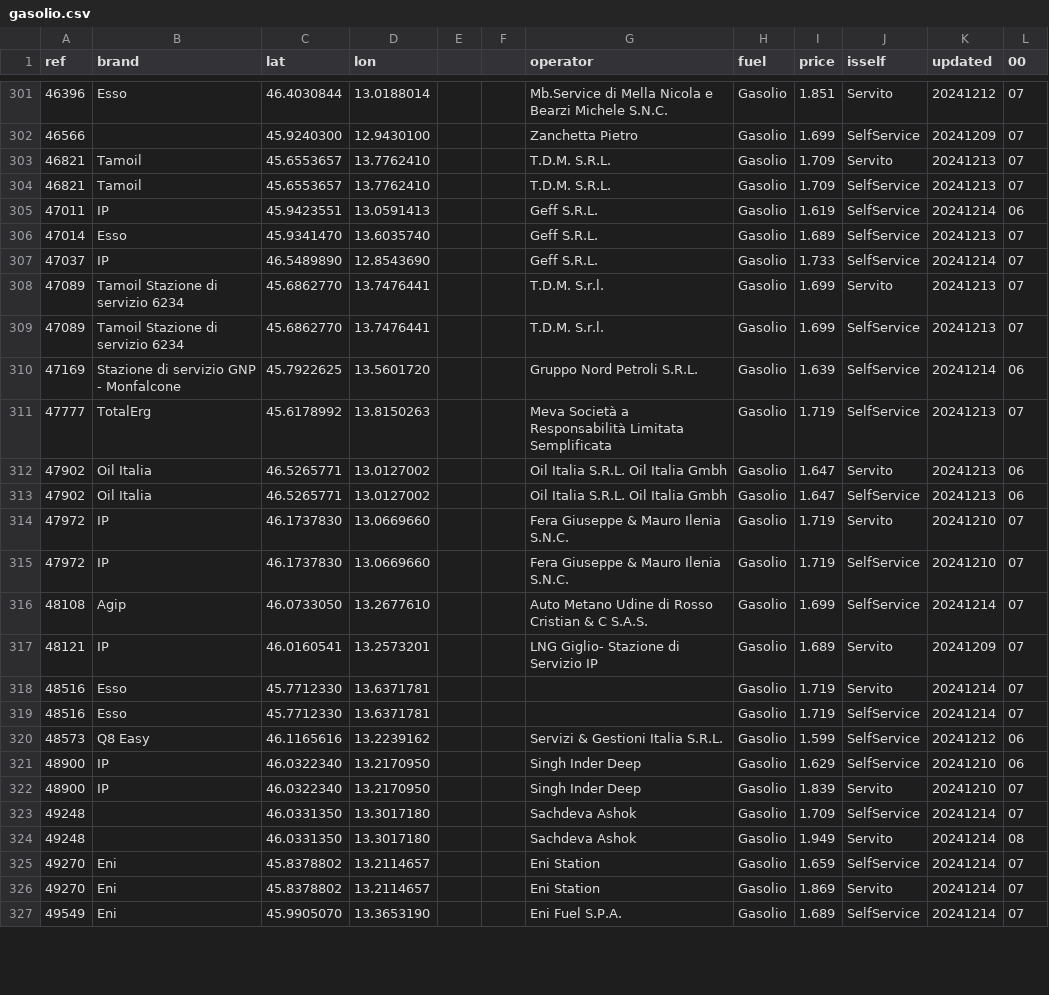
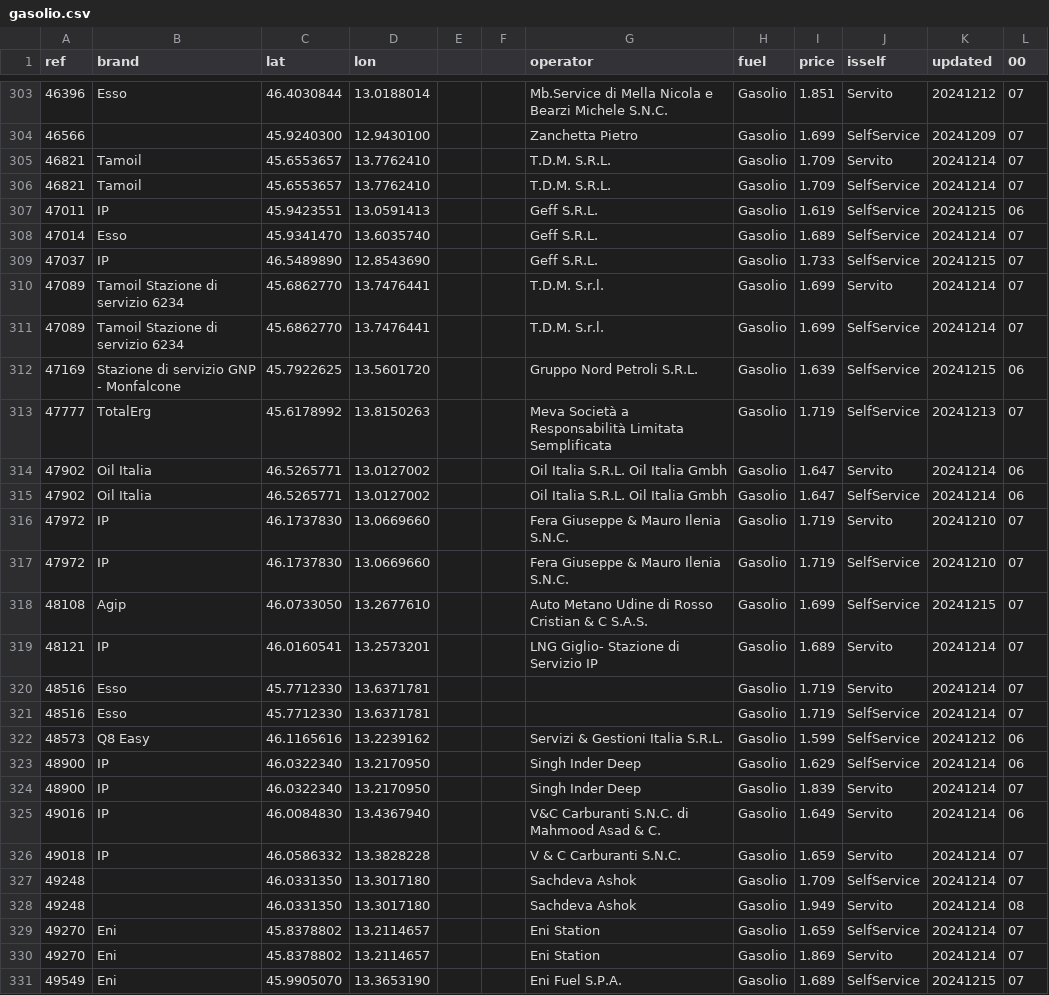
Before and after one commit to cascafico/FuelPrices, a CSV file: gasolio.csv, drawn as a sheet; only a part is shown, gaps mark what is left out; the diff covers the shown part only.

```diff
--- a/gasolio.csv
+++ b/gasolio.csv
@@ -302,17 +304,17 @@ ref;brand;lat;lon;;;operator;fuel;price;isself;updated;00
 46566;;45.9240300;12.9430100;;;Zanchetta Pietro;Gasolio;1.699;SelfService;20241209;07
-46821;Tamoil;45.6553657;13.7762410;;;T.D.M. S.R.L.;Gasolio;1.709;Servito;20241213;07
-46821;Tamoil;45.6553657;13.7762410;;;T.D.M. S.R.L.;Gasolio;1.709;SelfService;20241213;07
-47011;IP;45.9423551;13.0591413;;;Geff S.R.L.;Gasolio;1.619;SelfService;20241214;06
-47014;Esso;45.9341470;13.6035740;;;Geff S.R.L.;Gasolio;1.689;SelfService;20241213;07
-47037;IP;46.5489890;12.8543690;;;Geff S.R.L.;Gasolio;1.733;SelfService;20241214;07
-47089;Tamoil Stazione di servizio 6234;45.6862770;13.7476441;;;T.D.M. S.r.l.;Gasolio;1.699;Servito;20241213;07
-47089;Tamoil Stazione di servizio 6234;45.6862770;13.7476441;;;T.D.M. S.r.l.;Gasolio;1.699;SelfService;20241213;07
-47169;Stazione di servizio GNP - Monfalcone;45.7922625;13.5601720;;;Gruppo Nord Petroli S.R.L.;Gasolio;1.639;SelfService;20241214;06
+46821;Tamoil;45.6553657;13.7762410;;;T.D.M. S.R.L.;Gasolio;1.709;Servito;20241214;07
+46821;Tamoil;45.6553657;13.7762410;;;T.D.M. S.R.L.;Gasolio;1.709;SelfService;20241214;07
+47011;IP;45.9423551;13.0591413;;;Geff S.R.L.;Gasolio;1.619;SelfService;20241215;06
+47014;Esso;45.9341470;13.6035740;;;Geff S.R.L.;Gasolio;1.689;SelfService;20241214;07
+47037;IP;46.5489890;12.8543690;;;Geff S.R.L.;Gasolio;1.733;SelfService;20241215;07
+47089;Tamoil Stazione di servizio 6234;45.6862770;13.7476441;;;T.D.M. S.r.l.;Gasolio;1.699;Servito;20241214;07
+47089;Tamoil Stazione di servizio 6234;45.6862770;13.7476441;;;T.D.M. S.r.l.;Gasolio;1.699;SelfService;20241214;07
+47169;Stazione di servizio GNP - Monfalcone;45.7922625;13.5601720;;;Gruppo Nord Petroli S.R.L.;Gasolio;1.639;SelfService;20241215;06
 47777;TotalErg;45.6178992;13.8150263;;;Meva Società a Responsabilità Limitata Semplificata;Gasolio;1.719;SelfService;20241213;07
-47902;Oil Italia;46.5265771;13.0127002;;;Oil Italia S.R.L. Oil Italia Gmbh;Gasolio;1.647;Servito;20241213;06
-47902;Oil Italia;46.5265771;13.0127002;;;Oil Italia S.R.L. Oil Italia Gmbh;Gasolio;1.647;SelfService;20241213;06
+47902;Oil Italia;46.5265771;13.0127002;;;Oil Italia S.R.L. Oil Italia Gmbh;Gasolio;1.647;Servito;20241214;06
+47902;Oil Italia;46.5265771;13.0127002;;;Oil Italia S.R.L. Oil Italia Gmbh;Gasolio;1.647;SelfService;20241214;06
 47972;IP;46.1737830;13.0669660;;;Fera Giuseppe & Mauro Ilenia S.N.C.;Gasolio;1.719;Servito;20241210;07
 47972;IP;46.1737830;13.0669660;;;Fera Giuseppe & Mauro Ilenia S.N.C.;Gasolio;1.719;SelfService;20241210;07
-48108;Agip;46.0733050;13.2677610;;;Auto Metano Udine di Rosso Cristian & C S.A.S.;Gasolio;1.699;SelfService;20241214;07
-48121;IP;46.0160541;13.2573201;;;LNG Giglio- Stazione di Servizio IP;Gasolio;1.689;Servito;20241209;07
+48108;Agip;46.0733050;13.2677610;;;Auto Metano Udine di Rosso Cristian & C S.A.S.;Gasolio;1.699;SelfService;20241215;07
+48121;IP;46.0160541;13.2573201;;;LNG Giglio- Stazione di Servizio IP;Gasolio;1.689;Servito;20241214;07
 48516;Esso;45.7712330;13.6371781;;;;Gasolio;1.719;Servito;20241214;07
@@ -320,4 +322,6 @@ ref;brand;lat;lon;;;operator;fuel;price;isself;updated;00
 48573;Q8 Easy;46.1165616;13.2239162;;;Servizi & Gestioni Italia S.R.L.;Gasolio;1.599;SelfService;20241212;06
-48900;IP;46.0322340;13.2170950;;;Singh Inder Deep;Gasolio;1.629;SelfService;20241210;06
-48900;IP;46.0322340;13.2170950;;;Singh Inder Deep;Gasolio;1.839;Servito;20241210;07
+48900;IP;46.0322340;13.2170950;;;Singh Inder Deep;Gasolio;1.629;SelfService;20241214;06
+48900;IP;46.0322340;13.2170950;;;Singh Inder Deep;Gasolio;1.839;Servito;20241214;07
+49016;IP;46.0084830;13.4367940;;;V&C Carburanti S.N.C. di Mahmood Asad & C.;Gasolio;1.649;Servito;20241214;06
+49018;IP;46.0586332;13.3828228;;;V & C Carburanti S.N.C.;Gasolio;1.659;Servito;20241214;07
 49248;;46.0331350;13.3017180;;;Sachdeva Ashok;Gasolio;1.709;SelfService;20241214;07
@@ -326,2 +330,2 @@ ref;brand;lat;lon;;;operator;fuel;price;isself;updated;00
 49270;Eni;45.8378802;13.2114657;;;Eni Station;Gasolio;1.869;Servito;20241214;07
-49549;Eni;45.9905070;13.3653190;;;Eni Fuel S.P.A.;Gasolio;1.689;SelfService;20241214;07
+49549;Eni;45.9905070;13.3653190;;;Eni Fuel S.P.A.;Gasolio;1.689;SelfService;20241215;07
```
Also changed, not shown: 3 added rows and 134 edited cells elsewhere in this file, benzina.csv, fuel.csv, 3 other files.
